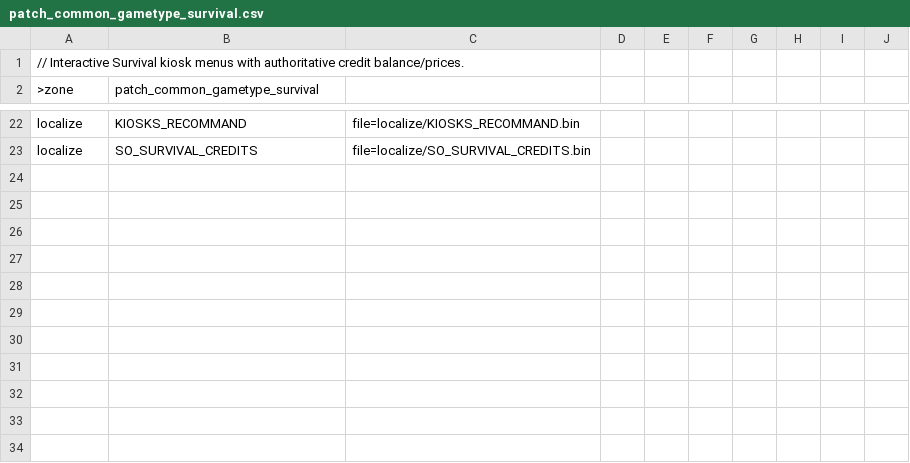
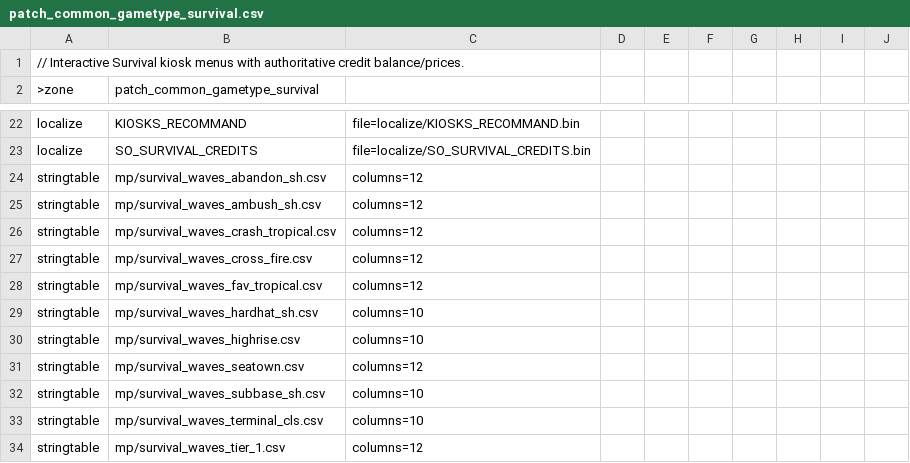
Before and after one commit to nucleur16/cod-offline-1.1.1.13, a CSV file: zone_source/patch_common_gametype_survival.csv, drawn as a sheet; only a part is shown, gaps mark what is left out.

Commit message:
Enable Survival actor targeting and ship authored wave tables

```diff
--- a/zone_source/patch_common_gametype_survival.csv
+++ b/zone_source/patch_common_gametype_survival.csv
@@ -23 +23,12 @@ localize,KIOSKS_RECOMMAND,file=localize/KIOSKS_RECOMMAND.bin
 localize,SO_SURVIVAL_CREDITS,file=localize/SO_SURVIVAL_CREDITS.bin
+stringtable,mp/survival_waves_abandon_sh.csv,columns=12
+stringtable,mp/survival_waves_ambush_sh.csv,columns=12
+stringtable,mp/survival_waves_crash_tropical.csv,columns=12
+stringtable,mp/survival_waves_cross_fire.csv,columns=12
+stringtable,mp/survival_waves_fav_tropical.csv,columns=12
+stringtable,mp/survival_waves_hardhat_sh.csv,columns=10
+stringtable,mp/survival_waves_highrise.csv,columns=10
+stringtable,mp/survival_waves_seatown.csv,columns=12
+stringtable,mp/survival_waves_subbase_sh.csv,columns=10
+stringtable,mp/survival_waves_terminal_cls.csv,columns=10
+stringtable,mp/survival_waves_tier_1.csv,columns=12
```
Also changed, not shown: 22 other files.
